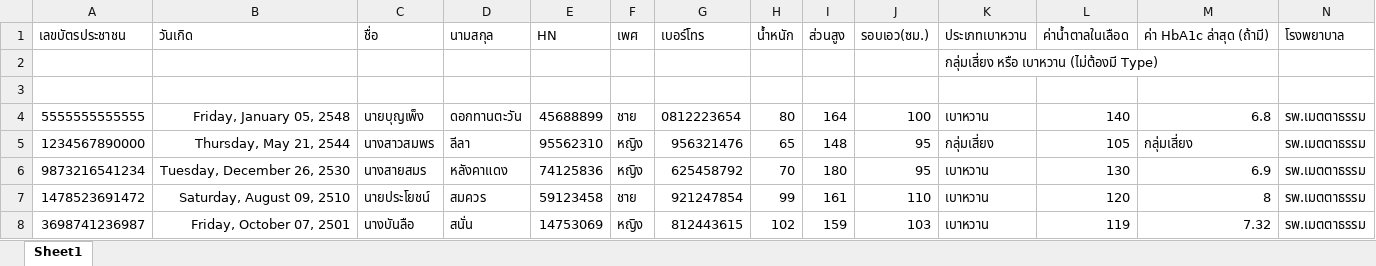
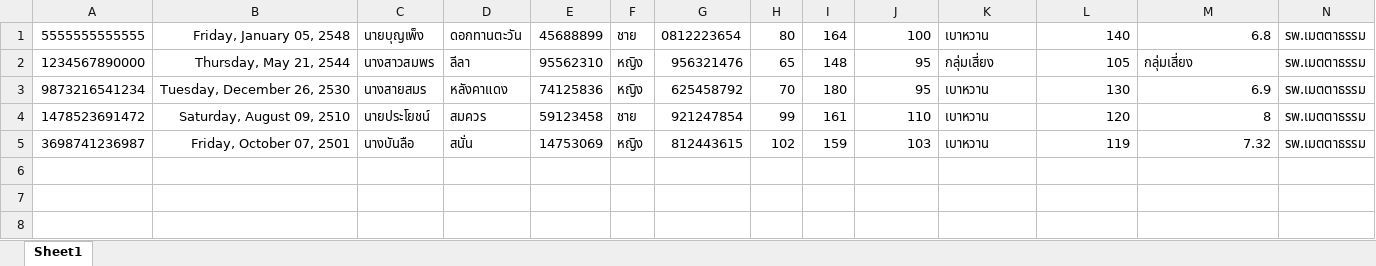
Before and after one commit to raviut-max/demi-plus-web-v2, an Excel workbook: file/De-mi ตัวอย่างลงรายชื่อ (รพ.เมตตาธรรม).xlsx, sheet Sheet1, drawn as a sheet; only a part is shown; values as stored, in another font and other column widths than the file's, no borders; rows hold the shown columns only; the diff names each change by its address in the sheet, - before the commit and + after, or states it on an @@ line.

Commit message:
นำเข้า เอกเซล

```diff
--- a/file/De-mi ตัวอย่างลงรายชื่อ (รพ.เมตตาธรรม).xlsx (sheet Sheet1)
+++ b/file/De-mi ตัวอย่างลงรายชื่อ (รพ.เมตตาธรรม).xlsx (sheet Sheet1)
-row 1: เลขบัตรประชาชน | วันเกิด | ชื่อ | นามสกุล | HN | เพศ | เบอร์โทร | น้ำหนัก | ส่วนสูง | รอบเอว(ซม.) | ประเภทเบาหวาน | ค่าน้ำตาลในเลือด | ค่า HbA1c ล่าสุด (ถ้ามี) | โรงพยาบาล
-row 2:  |  |  |  |  |  |  |  |  |  | กลุ่มเสี่ยง หรือ เบาหวาน (ไม่ต้องมี Type)
-row 3: (empty)
```
